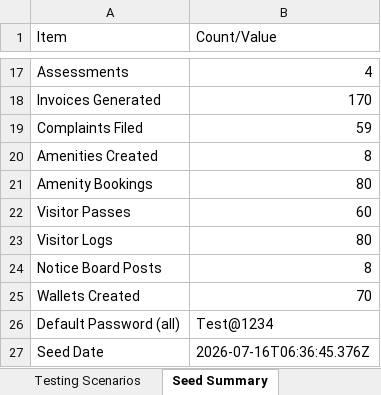
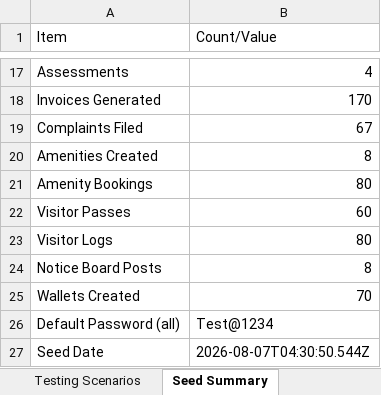
Before and after one commit to srihari-atominos/Manage-My-Gate, an Excel workbook: backend/Community_Testing_Credentials_v2.xlsx, sheet Seed Summary, drawn as a sheet; only a part is shown, gaps mark what is left out; values as stored, in another font and other column widths than the file's, no borders; the diff names each change by its address in the sheet, - before the commit and + after, or states it on an @@ line.

```diff
--- a/backend/Community_Testing_Credentials_v2.xlsx (sheet Seed Summary)
+++ b/backend/Community_Testing_Credentials_v2.xlsx (sheet Seed Summary)
-B19 (Count/Value): 59
+B19 (Count/Value): 67
-B27 (Count/Value): 2026-07-16T06:36:45.376Z
+B27 (Count/Value): 2026-08-07T04:30:50.544Z
```
Also changed, not shown: sheet Units Overview, 59 other files.
